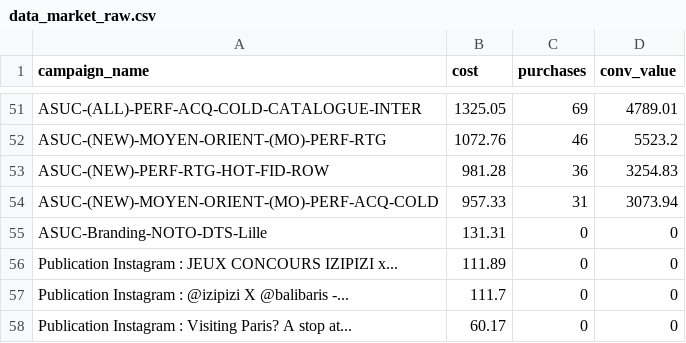
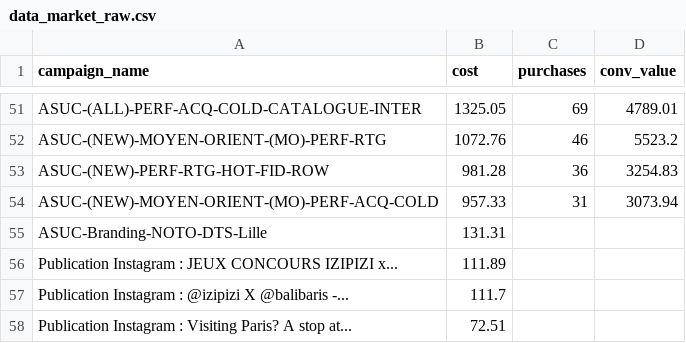
Before and after one commit to Martinbloblo/izipizi-creative-performance-dashboard, a CSV file: data_market_raw.csv, drawn as a sheet; only a part is shown, gaps mark what is left out; the diff covers the shown part only.

```diff
--- a/data_market_raw.csv
+++ b/data_market_raw.csv
@@ -54,5 +54,5 @@ ASUC-(NEW)-PERF-RTG-HOT-FID-ROW,981.28,36,3254.83
 ASUC-(NEW)-MOYEN-ORIENT-(MO)-PERF-ACQ-COLD,957.33,31,3073.94
-ASUC-Branding-NOTO-DTS-Lille,131.31,0,0
-Publication Instagram : JEUX CONCOURS IZIPIZI x...,111.89,0,0
-Publication Instagram : @izipizi X @balibaris -...,111.7,0,0
-Publication Instagram : Visiting Paris? A stop at...,60.17,0,0
+ASUC-Branding-NOTO-DTS-Lille,131.31,,
+"Publication Instagram : JEUX CONCOURS IZIPIZI x...",111.89,,
+"Publication Instagram : @izipizi X @balibaris -...",111.7,,
+"Publication Instagram : Visiting Paris? A stop at...",72.51,,
```
Also changed, not shown: 1 added row, 1 removed row and 91 edited cells elsewhere in this file, data_raw.csv, 5 other files.
